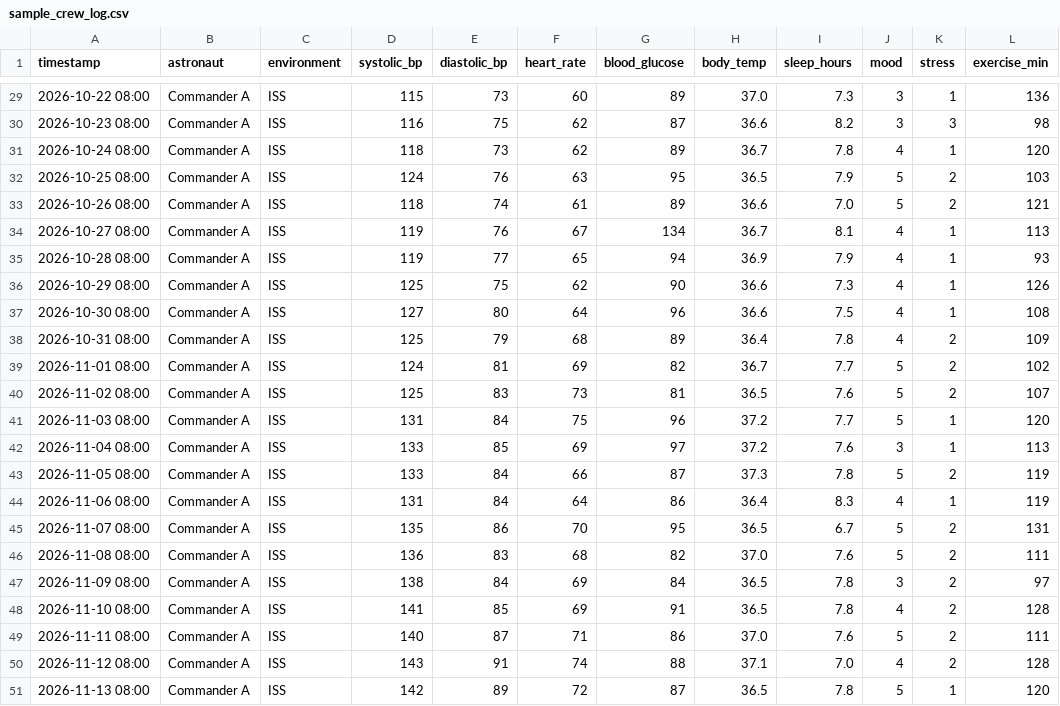
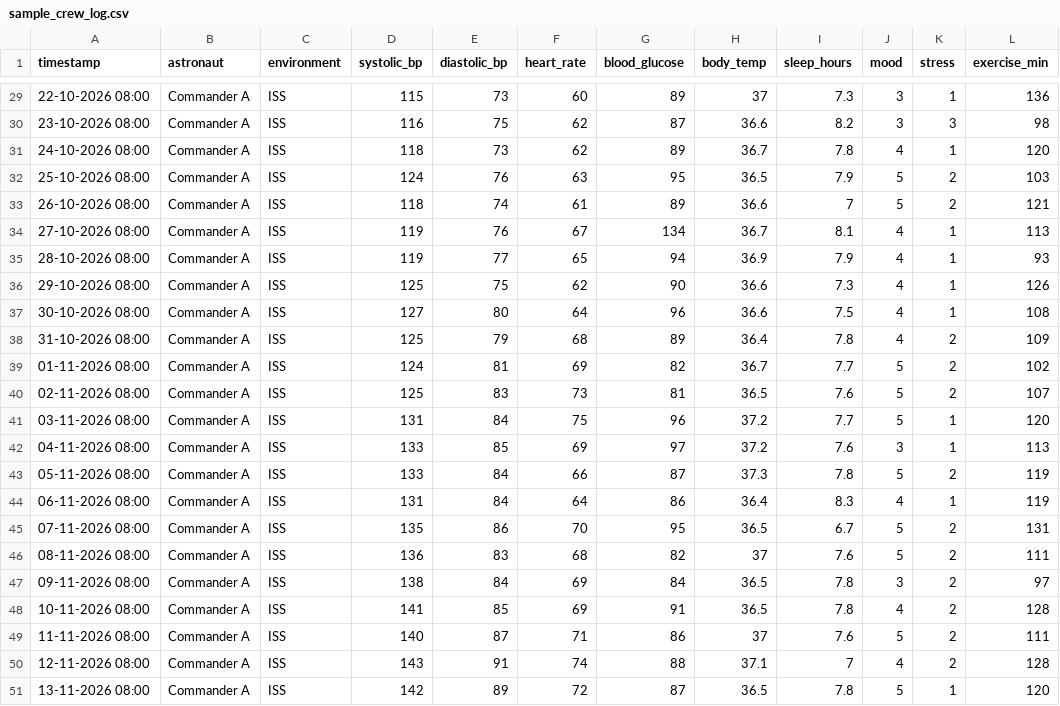
Before and after one commit to JoanneBabu01/astronaut_health_checkin, a CSV file: data/sample_crew_log.csv, drawn as a sheet; only a part is shown, gaps mark what is left out; the diff covers the shown part only.

```diff
--- a/data/sample_crew_log.csv
+++ b/data/sample_crew_log.csv
@@ -29,23 +29,23 @@ timestamp,astronaut,environment,systolic_bp,diastolic_bp,heart_rate,blood_glucos
-2026-10-22 08:00,Commander A,ISS,115,73,60,89,37.0,7.3,3,1,136
-2026-10-23 08:00,Commander A,ISS,116,75,62,87,36.6,8.2,3,3,98
-2026-10-24 08:00,Commander A,ISS,118,73,62,89,36.7,7.8,4,1,120
-2026-10-25 08:00,Commander A,ISS,124,76,63,95,36.5,7.9,5,2,103
-2026-10-26 08:00,Commander A,ISS,118,74,61,89,36.6,7.0,5,2,121
-2026-10-27 08:00,Commander A,ISS,119,76,67,134,36.7,8.1,4,1,113
-2026-10-28 08:00,Commander A,ISS,119,77,65,94,36.9,7.9,4,1,93
-2026-10-29 08:00,Commander A,ISS,125,75,62,90,36.6,7.3,4,1,126
-2026-10-30 08:00,Commander A,ISS,127,80,64,96,36.6,7.5,4,1,108
-2026-10-31 08:00,Commander A,ISS,125,79,68,89,36.4,7.8,4,2,109
-2026-11-01 08:00,Commander A,ISS,124,81,69,82,36.7,7.7,5,2,102
-2026-11-02 08:00,Commander A,ISS,125,83,73,81,36.5,7.6,5,2,107
-2026-11-03 08:00,Commander A,ISS,131,84,75,96,37.2,7.7,5,1,120
-2026-11-04 08:00,Commander A,ISS,133,85,69,97,37.2,7.6,3,1,113
-2026-11-05 08:00,Commander A,ISS,133,84,66,87,37.3,7.8,5,2,119
-2026-11-06 08:00,Commander A,ISS,131,84,64,86,36.4,8.3,4,1,119
-2026-11-07 08:00,Commander A,ISS,135,86,70,95,36.5,6.7,5,2,131
-2026-11-08 08:00,Commander A,ISS,136,83,68,82,37.0,7.6,5,2,111
-2026-11-09 08:00,Commander A,ISS,138,84,69,84,36.5,7.8,3,2,97
-2026-11-10 08:00,Commander A,ISS,141,85,69,91,36.5,7.8,4,2,128
-2026-11-11 08:00,Commander A,ISS,140,87,71,86,37.0,7.6,5,2,111
-2026-11-12 08:00,Commander A,ISS,143,91,74,88,37.1,7.0,4,2,128
-2026-11-13 08:00,Commander A,ISS,142,89,72,87,36.5,7.8,5,1,120
+22-10-2026 08:00,Commander A,ISS,115,73,60,89,37,7.3,3,1,136
+23-10-2026 08:00,Commander A,ISS,116,75,62,87,36.6,8.2,3,3,98
+24-10-2026 08:00,Commander A,ISS,118,73,62,89,36.7,7.8,4,1,120
+25-10-2026 08:00,Commander A,ISS,124,76,63,95,36.5,7.9,5,2,103
+26-10-2026 08:00,Commander A,ISS,118,74,61,89,36.6,7,5,2,121
+27-10-2026 08:00,Commander A,ISS,119,76,67,134,36.7,8.1,4,1,113
+28-10-2026 08:00,Commander A,ISS,119,77,65,94,36.9,7.9,4,1,93
+29-10-2026 08:00,Commander A,ISS,125,75,62,90,36.6,7.3,4,1,126
+30-10-2026 08:00,Commander A,ISS,127,80,64,96,36.6,7.5,4,1,108
+31-10-2026 08:00,Commander A,ISS,125,79,68,89,36.4,7.8,4,2,109
+01-11-2026 08:00,Commander A,ISS,124,81,69,82,36.7,7.7,5,2,102
+02-11-2026 08:00,Commander A,ISS,125,83,73,81,36.5,7.6,5,2,107
+03-11-2026 08:00,Commander A,ISS,131,84,75,96,37.2,7.7,5,1,120
+04-11-2026 08:00,Commander A,ISS,133,85,69,97,37.2,7.6,3,1,113
+05-11-2026 08:00,Commander A,ISS,133,84,66,87,37.3,7.8,5,2,119
+06-11-2026 08:00,Commander A,ISS,131,84,64,86,36.4,8.3,4,1,119
+07-11-2026 08:00,Commander A,ISS,135,86,70,95,36.5,6.7,5,2,131
+08-11-2026 08:00,Commander A,ISS,136,83,68,82,37,7.6,5,2,111
+09-11-2026 08:00,Commander A,ISS,138,84,69,84,36.5,7.8,3,2,97
+10-11-2026 08:00,Commander A,ISS,141,85,69,91,36.5,7.8,4,2,128
+11-11-2026 08:00,Commander A,ISS,140,87,71,86,37,7.6,5,2,111
+12-11-2026 08:00,Commander A,ISS,143,91,74,88,37.1,7,4,2,128
+13-11-2026 08:00,Commander A,ISS,142,89,72,87,36.5,7.8,5,1,120
```
Also changed, not shown: 28 edited cells elsewhere in this file, 3 other files.
